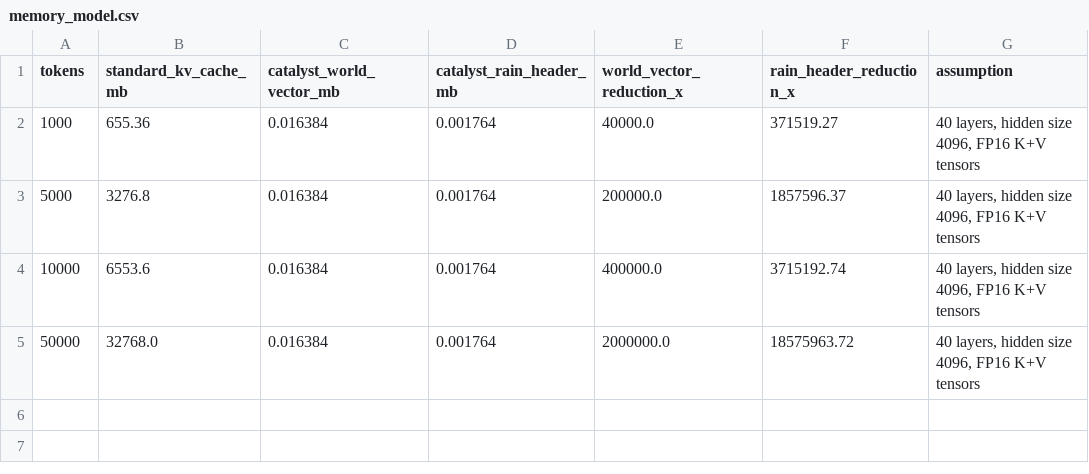
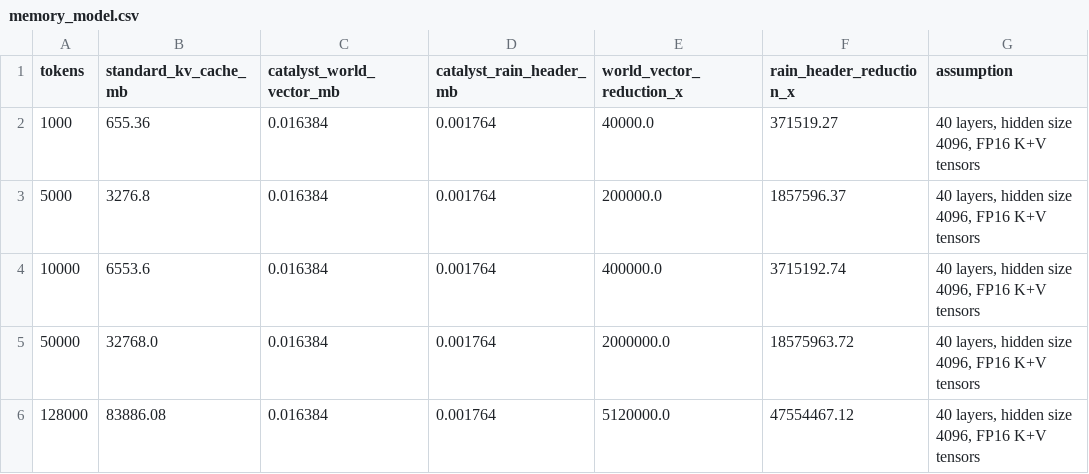
Before and after one commit to CrewRiz/catalyst-brain-benchmarks, a CSV file: results/memory_model.csv, drawn as a sheet.

```diff
--- a/results/memory_model.csv
+++ b/results/memory_model.csv
@@ -5 +5,2 @@ tokens,standard_kv_cache_mb,catalyst_world_vector_mb,catalyst_rain_header_mb,wor
 50000,32768.0,0.016384,0.001764,2000000.0,18575963.72,"40 layers, hidden size 4096, FP16 K+V tensors"
+128000,83886.08,0.016384,0.001764,5120000.0,47554467.12,"40 layers, hidden size 4096, FP16 K+V tensors"
```
Also changed, not shown: results/hdc_primitives.csv, results/hkvc_scaling.csv, 17 other files.
